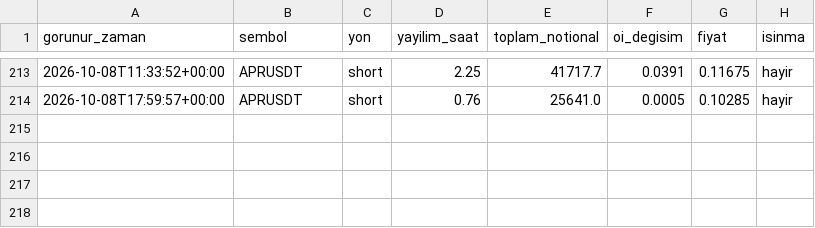
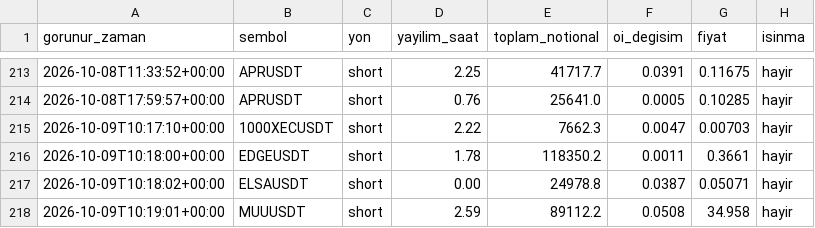
Before and after one commit to varmlx/balina-dedektor, a CSV file: olaylar.csv, drawn as a sheet; only a part is shown, gaps mark what is left out; the diff names each change by its address in the sheet, - before the commit and + after, or states it on an @@ line.

```diff
--- a/olaylar.csv
+++ b/olaylar.csv
+row 215: 2026-10-09T10:17:10+00:00 | 1000XECUSDT | short | 2.22 | 7662.3 | 0.0047 | 0.00703 | hayir
+row 216: 2026-10-09T10:18:00+00:00 | EDGEUSDT | short | 1.78 | 118350.2 | 0.0011 | 0.3661 | hayir
+row 217: 2026-10-09T10:18:02+00:00 | ELSAUSDT | short | 0.00 | 24978.8 | 0.0387 | 0.05071 | hayir
+row 218: 2026-10-09T10:19:01+00:00 | MUUUSDT | short | 2.59 | 89112.2 | 0.0508 | 34.958 | hayir
```
Also changed, not shown: 2 other files.
